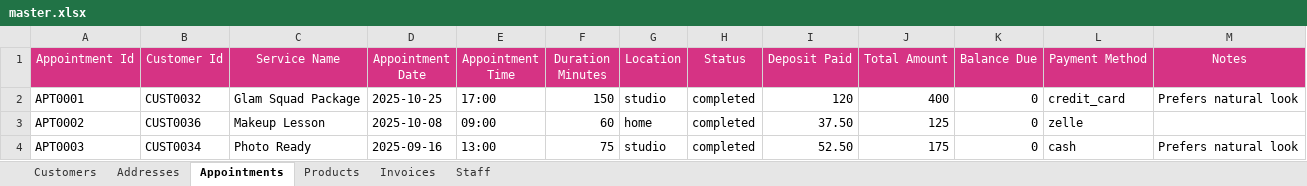
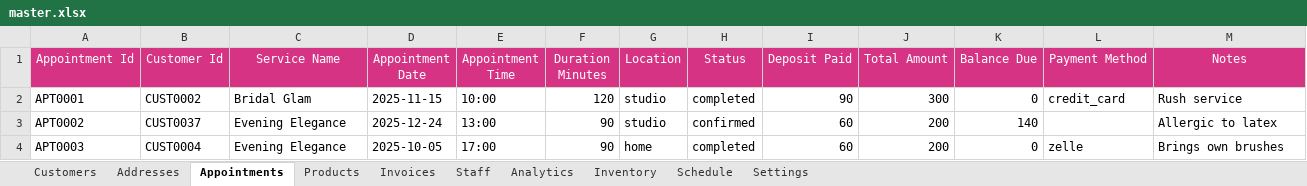
Before and after one commit to femithetechguy/glamorbybee, an Excel workbook: excel/master.xlsx, sheet Appointments, drawn as a sheet; only a part is shown; values as stored, in another font and other column widths than the file's, no borders; the diff covers the shown part only; the diff names each change by its address in the sheet, - before the commit and + after, or states it on an @@ line.

```diff
--- a/excel/master.xlsx (sheet Appointments)
+++ b/excel/master.xlsx (sheet Appointments)
+sheet tab: Analytics
+sheet tab: Inventory
+sheet tab: Schedule
+sheet tab: Settings
-B2 (Customer Id): CUST0032
+B2 (Customer Id): CUST0002
-C2 (Service Name): Glam Squad Package
+C2 (Service Name): Bridal Glam
-D2 (Appointment Date): 2025-10-25
+D2 (Appointment Date): 2025-11-15
-E2 (Appointment Time): 17:00
+E2 (Appointment Time): 10:00
-F2 (Duration Minutes): 150
+F2 (Duration Minutes): 120
-I2 (Deposit Paid): 120
+I2 (Deposit Paid): 90
-J2 (Total Amount): 400
+J2 (Total Amount): 300
-M2 (Notes): Prefers natural look
+M2 (Notes): Rush service
-B3 (Customer Id): CUST0036
+B3 (Customer Id): CUST0037
-C3 (Service Name): Makeup Lesson
+C3 (Service Name): Evening Elegance
-D3 (Appointment Date): 2025-10-08
+D3 (Appointment Date): 2025-12-24
-E3 (Appointment Time): 09:00
+E3 (Appointment Time): 13:00
-F3 (Duration Minutes): 60
+F3 (Duration Minutes): 90
-G3 (Location): home
+G3 (Location): studio
-H3 (Status): completed
+H3 (Status): confirmed
-I3 (Deposit Paid): 37.50
+I3 (Deposit Paid): 60
-J3 (Total Amount): 125
+J3 (Total Amount): 200
-K3 (Balance Due): 0
+K3 (Balance Due): 140
-L3 (Payment Method): zelle
+L3 (Payment Method): (empty)
-M3 (Notes): (empty)
+M3 (Notes): Allergic to latex
-B4 (Customer Id): CUST0034
+B4 (Customer Id): CUST0004
-C4 (Service Name): Photo Ready
+C4 (Service Name): Evening Elegance
-D4 (Appointment Date): 2025-09-16
+D4 (Appointment Date): 2025-10-05
-E4 (Appointment Time): 13:00
+E4 (Appointment Time): 17:00
-F4 (Duration Minutes): 75
+F4 (Duration Minutes): 90
-G4 (Location): studio
+G4 (Location): home
-I4 (Deposit Paid): 52.50
+I4 (Deposit Paid): 60
-J4 (Total Amount): 175
+J4 (Total Amount): 200
-L4 (Payment Method): cash
+L4 (Payment Method): zelle
-M4 (Notes): Prefers natural look
+M4 (Notes): Brings own brushes
```
Also changed, not shown: 925 edited cells elsewhere in this sheet, sheet Invoices, sheet Customers, sheet Addresses, sheet Products, 11 other files.
